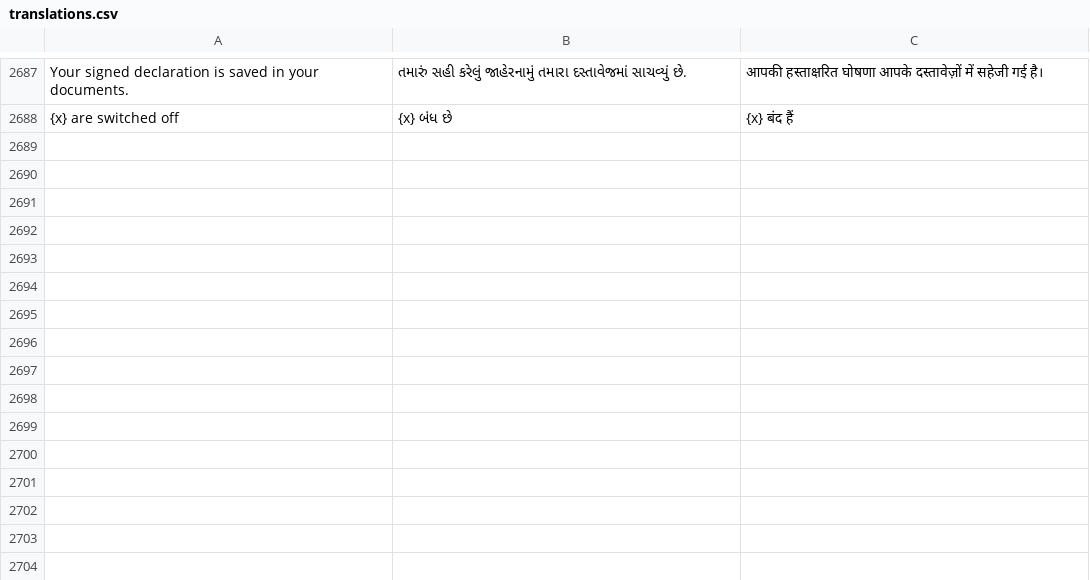
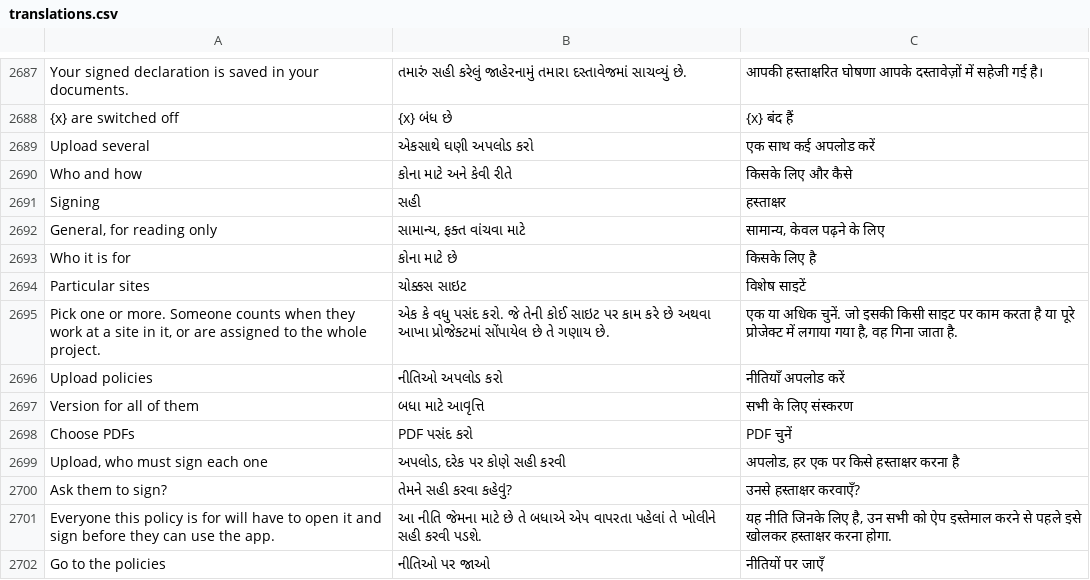
Before and after one commit to purvkanani5-art/fieldapp, a CSV file: docs/translations.csv, drawn as a sheet; only a part is shown, gaps mark what is left out; the diff names each change by its address in the sheet, - before the commit and + after, or states it on an @@ line.

```diff
--- a/docs/translations.csv
+++ b/docs/translations.csv
+row 2689: Upload several | એકસાથે ઘણી અપલોડ કરો | एक साथ कई अपलोड करें
+row 2690: Who and how | કોના માટે અને કેવી રીતે | किसके लिए और कैसे
+row 2691: Signing | સહી | हस्ताक्षर
+row 2692: General, for reading only | સામાન્ય, ફક્ત વાંચવા માટે | सामान्य, केवल पढ़ने के लिए
+row 2693: Who it is for | કોના માટે છે | किसके लिए है
+row 2694: Particular sites | ચોક્કસ સાઇટ | विशेष साइटें
+row 2695: Pick one or more. Someone counts when they work at a site in it, or are assigned to the whole project. | એક કે વધુ પસંદ કરો. જે તેની કોઈ સાઇટ પર કામ કરે છે અથવા આખા પ્રોજેક્ટમાં સોંપાયેલ છે તે ગણાય છે. | एक या अधिक चुनें. जो इसकी किसी साइट पर काम करता है या पूरे प्रोजेक्ट में लगाया गया है, वह गिना जाता है.
+row 2696: Upload policies | નીતિઓ અપલોડ કરો | नीतियाँ अपलोड करें
+row 2697: Version for all of them | બધા માટે આવૃત્તિ | सभी के लिए संस्करण
+row 2698: Choose PDFs | PDF પસંદ કરો | PDF चुनें
+row 2699: Upload, who must sign each one | અપલોડ, દરેક પર કોણે સહી કરવી | अपलोड, हर एक पर किसे हस्ताक्षर करना है
+row 2700: Ask them to sign? | તેમને સહી કરવા કહેવું? | उनसे हस्ताक्षर करवाएँ?
+row 2701: Everyone this policy is for will have to open it and sign before they can use the app. | આ નીતિ જેમના માટે છે તે બધાએ એપ વાપરતા પહેલાં તે ખોલીને સહી કરવી પડશે. | यह नीति जिनके लिए है, उन सभी को ऐप इस्तेमाल करने से पहले इसे खोलकर हस्ताक्षर करना होगा.
+row 2702: Go to the policies | નીતિઓ પર જાઓ | नीतियों पर जाएँ
```
Also changed, not shown: 10 other files.
